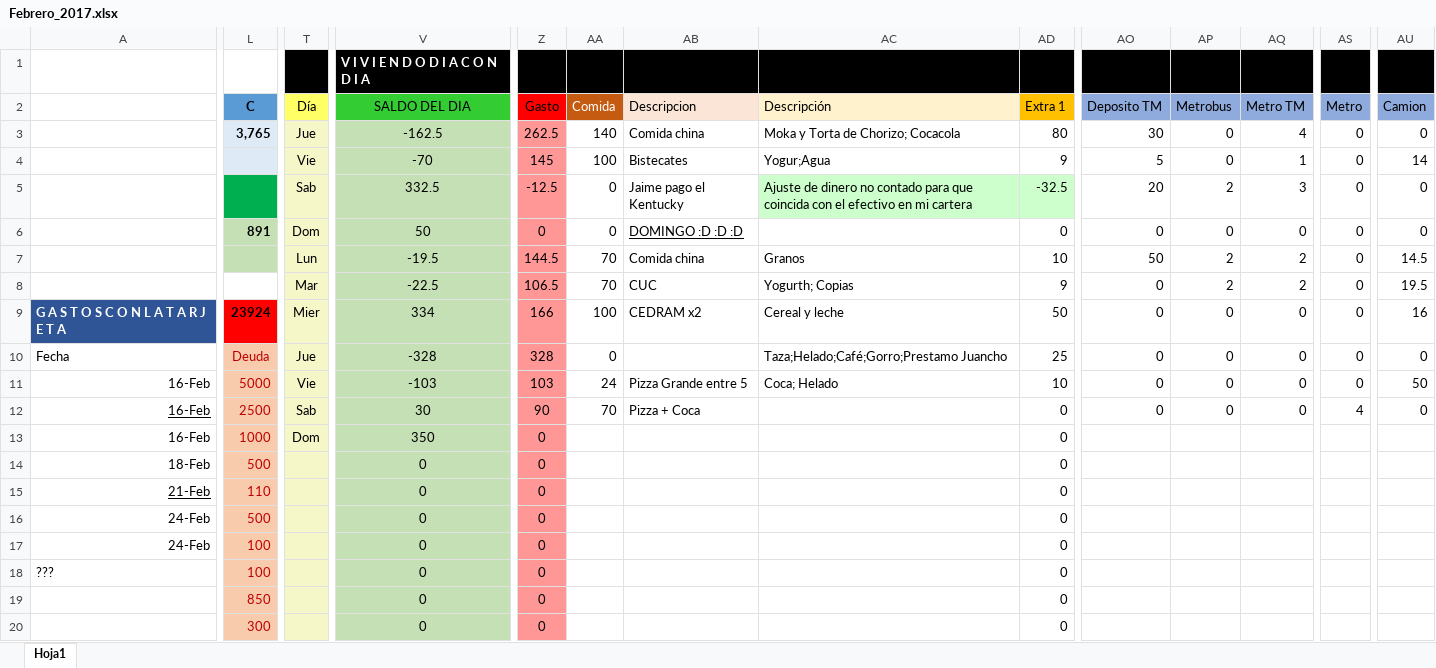
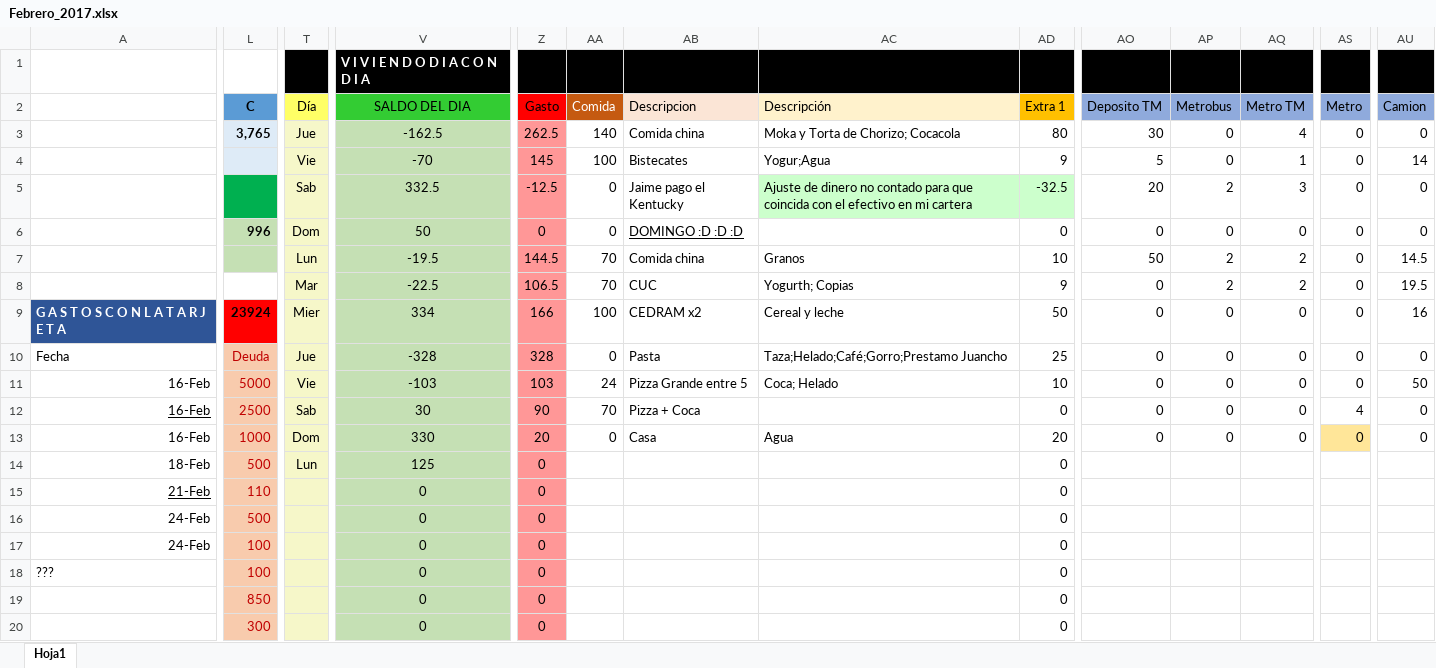
Before and after one commit to Adrifelcha/Adrifelcha, an Excel workbook: Finanzas/Febrero_2017.xlsx, sheet Hoja1, drawn as a sheet; only a part is shown, gaps mark what is left out; values as stored, in another font and other column widths than the file's, no borders; the diff covers the shown part only; the diff names each change by its address in the sheet, - before the commit and + after, or states it on an @@ line.

Commit message:
Finanzas Fin de Semana

```diff
--- a/Finanzas/Febrero_2017.xlsx (sheet Hoja1)
+++ b/Finanzas/Febrero_2017.xlsx (sheet Hoja1)
-L6 (C): 891
+L6 (C): 996
-AB10 (Descripcion): (empty)
+AB10 (Descripcion): Pasta
-V13 (SALDO DEL DIA): 350
+V13 (SALDO DEL DIA): 330
-Z13 (Gasto): 0
+Z13 (Gasto): 20
-AA13 (Comida): (empty)
+AA13 (Comida): 0
-AB13 (Descripcion): (empty)
+AB13 (Descripcion): Casa
-AC13 (Descripción): (empty)
+AC13 (Descripción): Agua
-AD13 (Extra 1): 0
+AD13 (Extra 1): 20
-AO13 (Deposito TM): (empty)
+AO13 (Deposito TM): 0
-AP13 (Metrobus): (empty)
+AP13 (Metrobus): 0
-AQ13 (Metro TM): (empty)
+AQ13 (Metro TM): 0
-AS13 (Metro): (empty)
+AS13 (Metro): 0
-AS13 fill: none
+AS13 fill: #FFE699
-AU13 (Camion): (empty)
+AU13 (Camion): 0
-T14 (Día): (empty)
+T14 (Día): Lun
-V14 (SALDO DEL DIA): 0
+V14 (SALDO DEL DIA): 125
```
Also changed, not shown: 2 edited cells elsewhere in this sheet, 1 other file.
